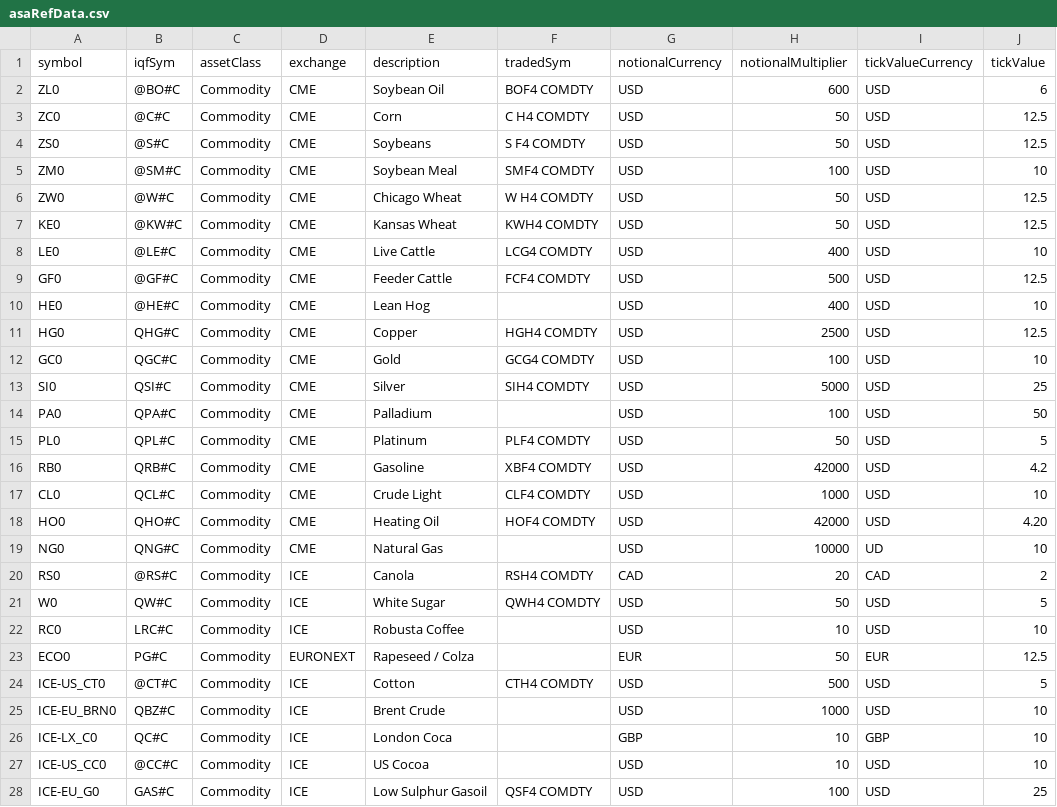
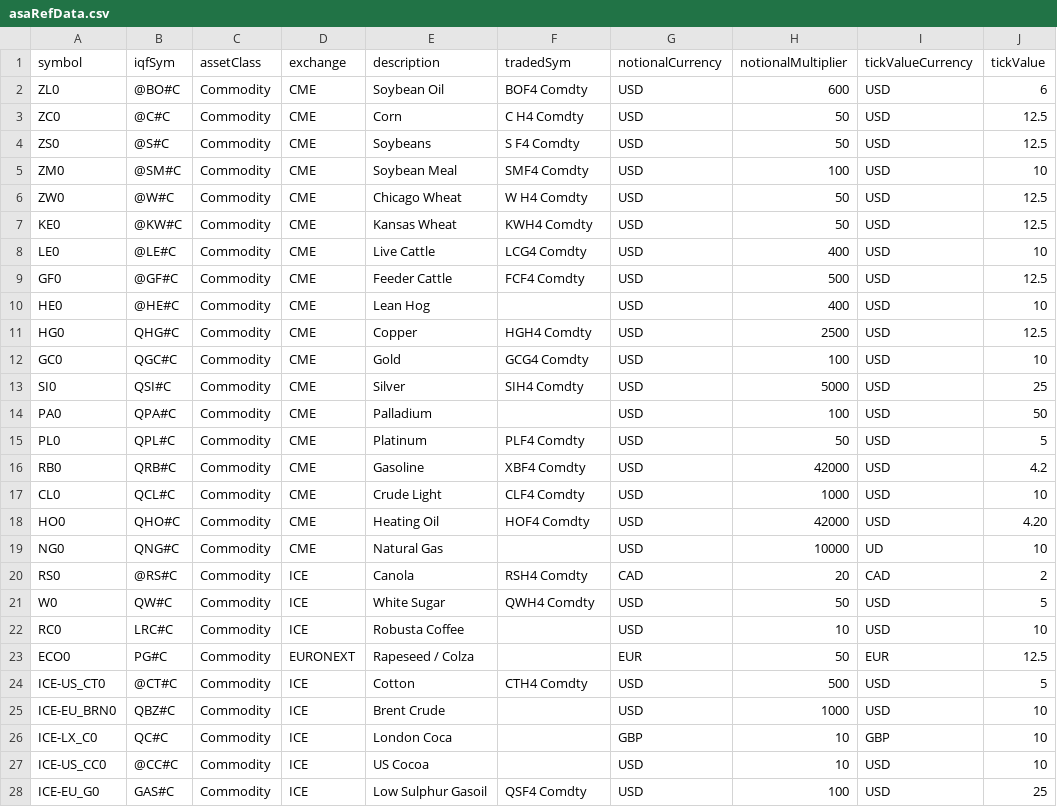
Before and after one commit to Matthew-Ramanah/csaProd, a CSV file: asaRefData.csv, drawn as a sheet; only a part is shown; the diff covers the shown part only; the diff names each change by its address in the sheet, - before the commit and + after, or states it on an @@ line.

```diff
--- a/asaRefData.csv
+++ b/asaRefData.csv
-F2 (tradedSym): BOF4 COMDTY
+F2 (tradedSym): BOF4 Comdty
-F3 (tradedSym): C H4 COMDTY
+F3 (tradedSym): C H4 Comdty
-F4 (tradedSym): S F4 COMDTY
+F4 (tradedSym): S F4 Comdty
-F5 (tradedSym): SMF4 COMDTY
+F5 (tradedSym): SMF4 Comdty
-F6 (tradedSym): W H4 COMDTY
+F6 (tradedSym): W H4 Comdty
-F7 (tradedSym): KWH4 COMDTY
+F7 (tradedSym): KWH4 Comdty
-F8 (tradedSym): LCG4 COMDTY
+F8 (tradedSym): LCG4 Comdty
-F9 (tradedSym): FCF4 COMDTY
+F9 (tradedSym): FCF4 Comdty
-F11 (tradedSym): HGH4 COMDTY
+F11 (tradedSym): HGH4 Comdty
-F12 (tradedSym): GCG4 COMDTY
+F12 (tradedSym): GCG4 Comdty
-F13 (tradedSym): SIH4 COMDTY
+F13 (tradedSym): SIH4 Comdty
-F15 (tradedSym): PLF4 COMDTY
+F15 (tradedSym): PLF4 Comdty
-F16 (tradedSym): XBF4 COMDTY
+F16 (tradedSym): XBF4 Comdty
-F17 (tradedSym): CLF4 COMDTY
+F17 (tradedSym): CLF4 Comdty
-F18 (tradedSym): HOF4 COMDTY
+F18 (tradedSym): HOF4 Comdty
-F20 (tradedSym): RSH4 COMDTY
+F20 (tradedSym): RSH4 Comdty
-F21 (tradedSym): QWH4 COMDTY
+F21 (tradedSym): QWH4 Comdty
-F24 (tradedSym): CTH4 COMDTY
+F24 (tradedSym): CTH4 Comdty
-F28 (tradedSym): QSF4 COMDTY
+F28 (tradedSym): QSF4 Comdty
```
Also changed, not shown: 14 edited cells elsewhere in this file, 4 other files.
